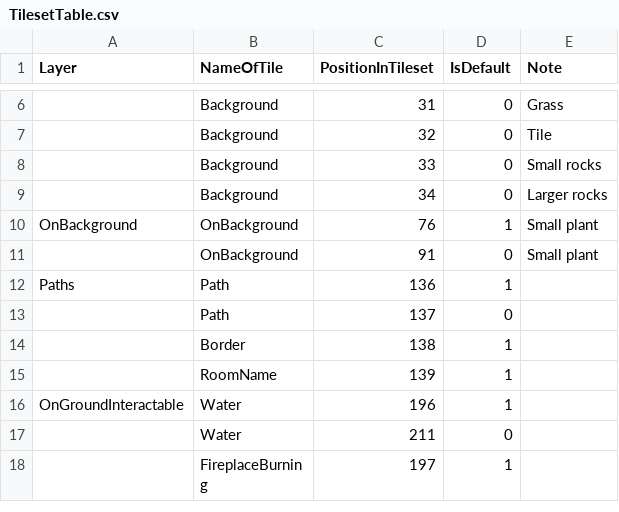
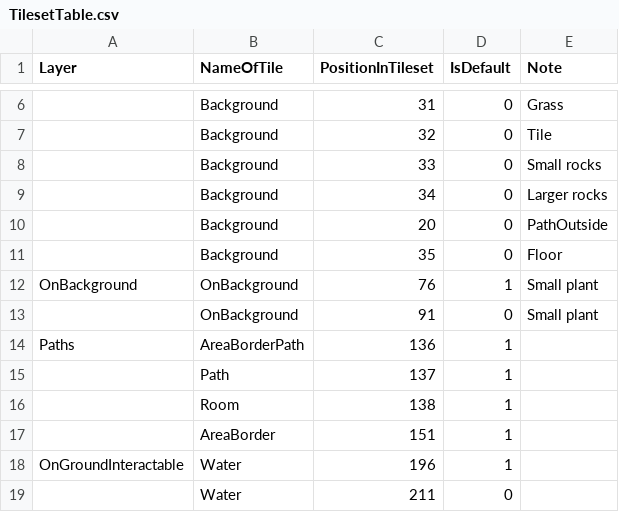
Before and after one commit to GoodAI/BrainSimulator, a CSV file: ToyWorld/World/res/GameActors/Tiles/Tilesets/TilesetTable.csv, drawn as a sheet; only a part is shown, gaps mark what is left out; the shorter side is filled out with more unchanged rows; removed rows and columns are numbered as before the commit, all else as after; the diff names each change by its address in the sheet, - before the commit and + after, or states it on an @@ line.

```diff
--- a/ToyWorld/World/res/GameActors/Tiles/Tilesets/TilesetTable.csv
+++ b/ToyWorld/World/res/GameActors/Tiles/Tilesets/TilesetTable.csv
+row 10:  | Background | 20 | 0 | PathOutside
+row 11:  | Background | 35 | 0 | Floor
-B14 (NameOfTile): Path
+B14 (NameOfTile): AreaBorderPath
-D15 (IsDefault): 0
+D15 (IsDefault): 1
-B16 (NameOfTile): Border
+B16 (NameOfTile): Room
-row 15:  | RoomName | 139 | 1
+row 17:  | AreaBorder | 151 | 1
```
Also changed, not shown: 20 other files.
